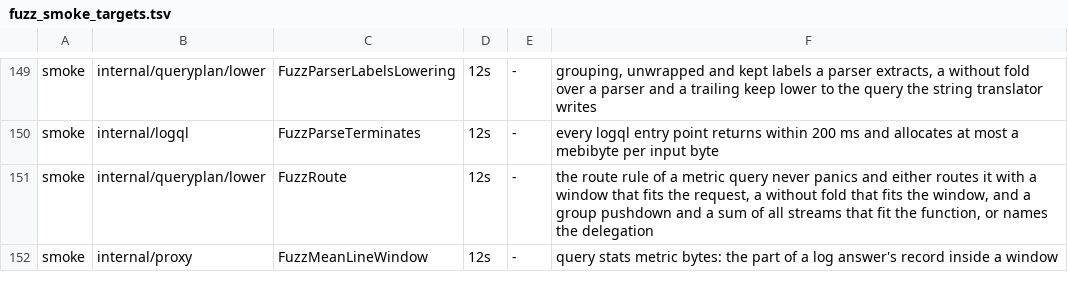
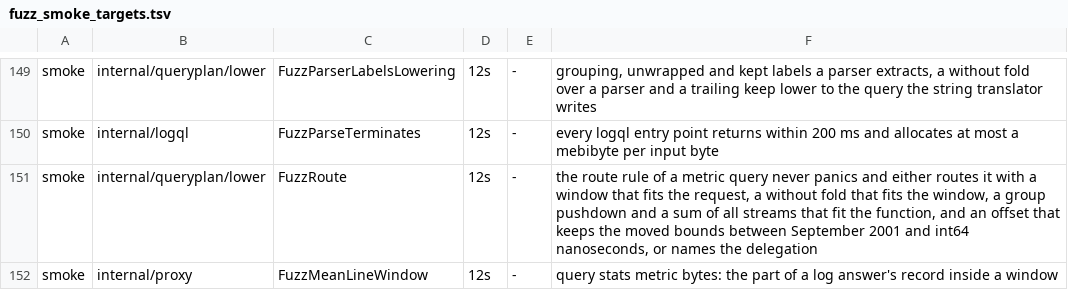
Before and after one commit to ReliablyObserve/loki-vl-proxy, a TSV file: scripts/ci/fuzz_smoke_targets.tsv, drawn as a sheet; only a part is shown, gaps mark what is left out.

Commit message:
refactor(plan): the route rule decides range aggregations and vector aggregations with an offset
The handlers cut an offset clause out of the query, read the windows that much earlier (later for
a negative offset) and stamp the samples at the times asked for, so the route is the one the query
has without the clause, on moved bounds. lower.Route now carries the offset (MetricRoute.Offset)
and asks for the request's end: it only decides moves that keep the moved start at 1e18 Unix
nanoseconds or later and the moved end, with the step and range read past it, inside int64
nanoseconds; others are delegated as "route offset bounds". Queries whose text the handlers read
another way (a comment or upper-case keyword they rewrite, a line filter shaped like a clause or a
range bracket) are delegated as "route rewrite" and "route offset text".

Route parity: 5,706 -> 6,216 of 24,970 runs native, 0 mismatches, routes and statuses unchanged;
"route offset" 790 + 340 -> 0.

```diff
--- a/scripts/ci/fuzz_smoke_targets.tsv
+++ b/scripts/ci/fuzz_smoke_targets.tsv
@@ -150,3 +150,3 @@ smoke	internal/queryplan/lower	FuzzParserLabelsLowering	12s	-	grouping, unwrappe
 smoke	internal/logql	FuzzParseTerminates	12s	-	every logql entry point returns within 200 ms and allocates at most a mebibyte per input byte
-smoke	internal/queryplan/lower	FuzzRoute	12s	-	the route rule of a metric query never panics and either routes it with a window that fits the request, a without fold that fits the window, and a group pushdown and a sum of all streams that fit the function, or names the delegation
+smoke	internal/queryplan/lower	FuzzRoute	12s	-	the route rule of a metric query never panics and either routes it with a window that fits the request, a without fold that fits the window, a group pushdown and a sum of all streams that fit the function, and an offset that keeps the moved bounds between September 2001 and int64 nanoseconds, or names the delegation
 smoke	internal/proxy	FuzzMeanLineWindow	12s	-	query stats metric bytes: the part of a log answer's record inside a window
```
Also changed, not shown: 8 other files.
